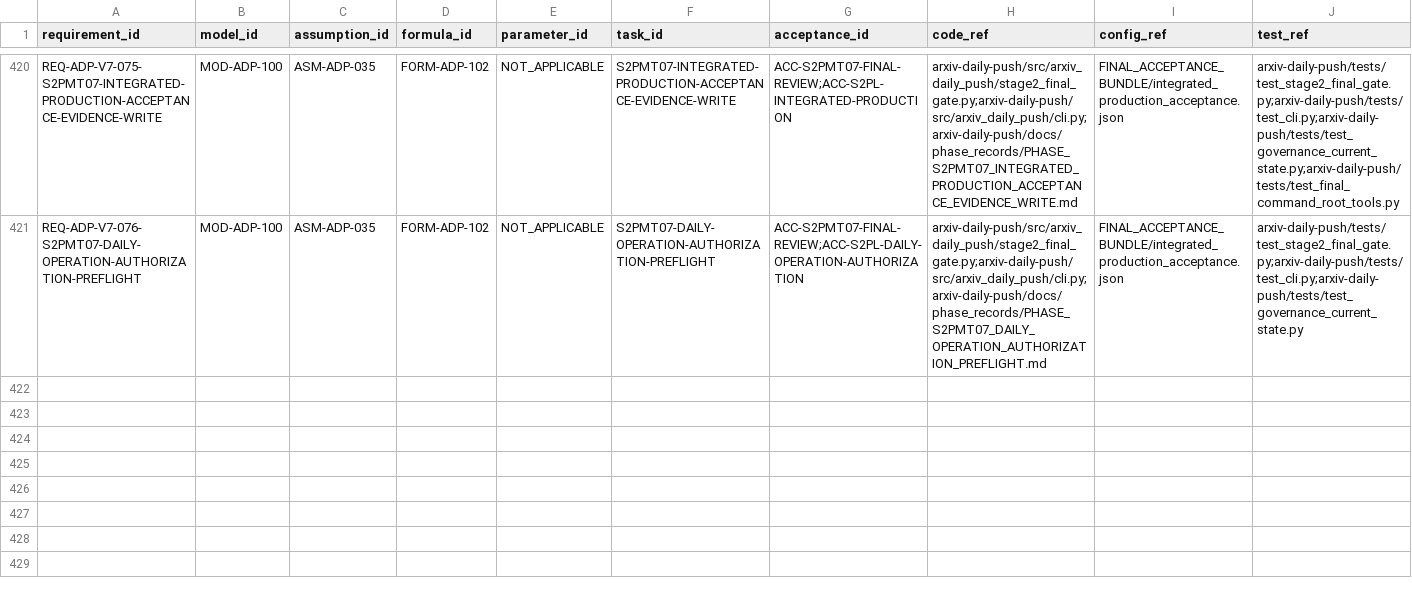
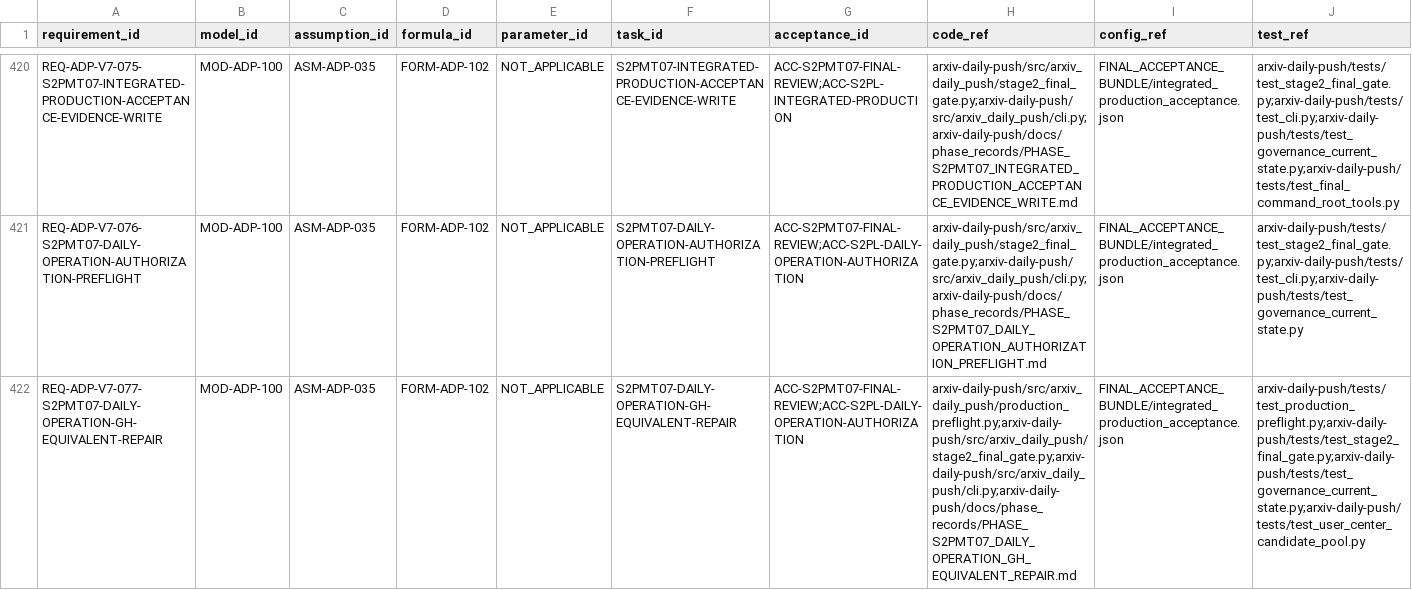
Before and after one commit to LinzeColin/MetaDatabase, a CSV file: arxiv-daily-push/docs/governance/TRACEABILITY_MATRIX.csv, drawn as a sheet; only a part is shown, gaps mark what is left out; rows hold the shown columns only; the diff names each change by its address in the sheet, - before the commit and + after, or states it on an @@ line.

Commit message:
Clear ADP daily preflight gh blocker

```diff
--- a/arxiv-daily-push/docs/governance/TRACEABILITY_MATRIX.csv
+++ b/arxiv-daily-push/docs/governance/TRACEABILITY_MATRIX.csv
+row 422: REQ-ADP-V7-077-S2PMT07-DAILY-OPERATION-GH-EQUIVALENT-REPAIR | MOD-ADP-100 | ASM-ADP-035 | FORM-ADP-102 | NOT_APPLICABLE | S2PMT07-DAILY-OPERATION-GH-EQUIVALENT-REPAIR | ACC-S2PMT07-FINAL-REVIEW;ACC-S2PL-DAILY-OPERATION-AUTHORIZATION | arxiv-daily-push/src/arxiv_daily_push/production_preflight.py;arxiv-daily-push/src/arxiv_daily_push/stage2_final_gate.py;arxiv-daily-push/src/arxiv_daily_push/cli.py;arxiv-daily-push/docs/phase_records/PHASE_S2PMT07_DAILY_OPERATION_GH_EQUIVALENT_REPAIR.md | FINAL_ACCEPTANCE_BUNDLE/integrated_production_acceptance.json | arxiv-daily-push/tests/test_production_preflight.py;arxiv-daily-push/tests/test_stage2_final_gate.py;arxiv-daily-push/tests/test_governance_current_state.py;arxiv-daily-push/tests/test_user_center_candidate_pool.py
```
Also changed, not shown: 38 other files.
